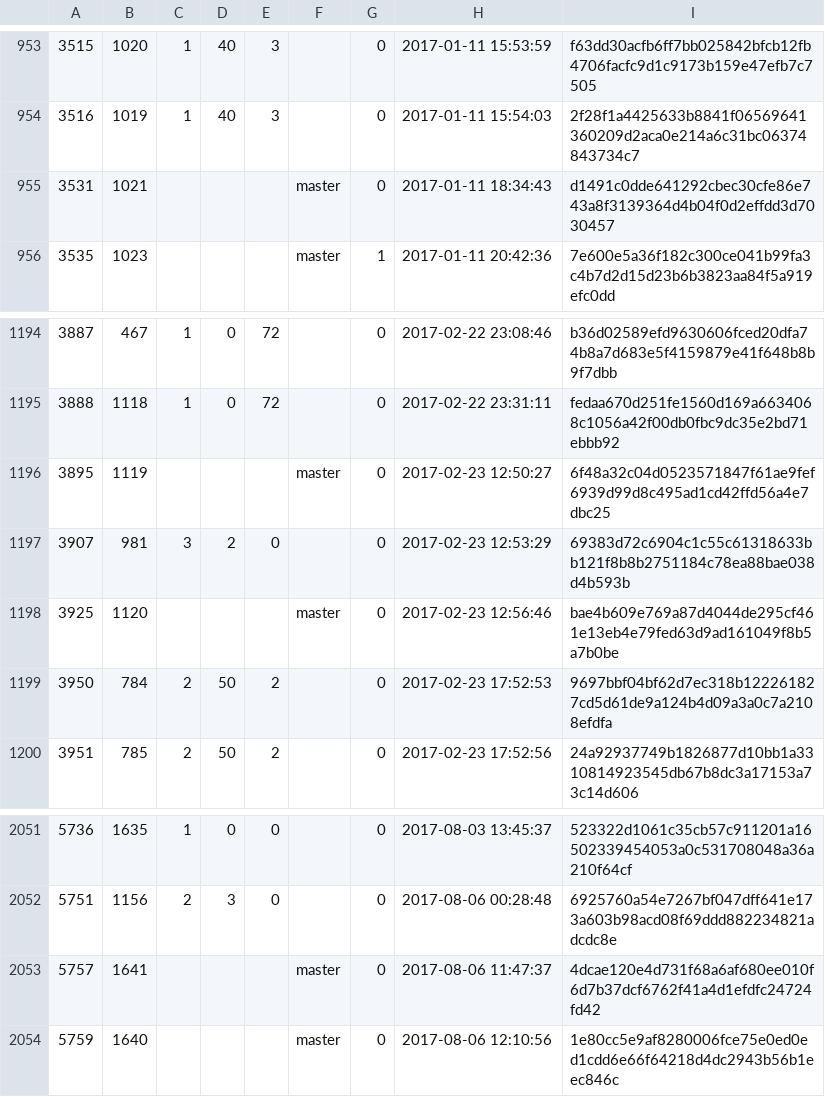
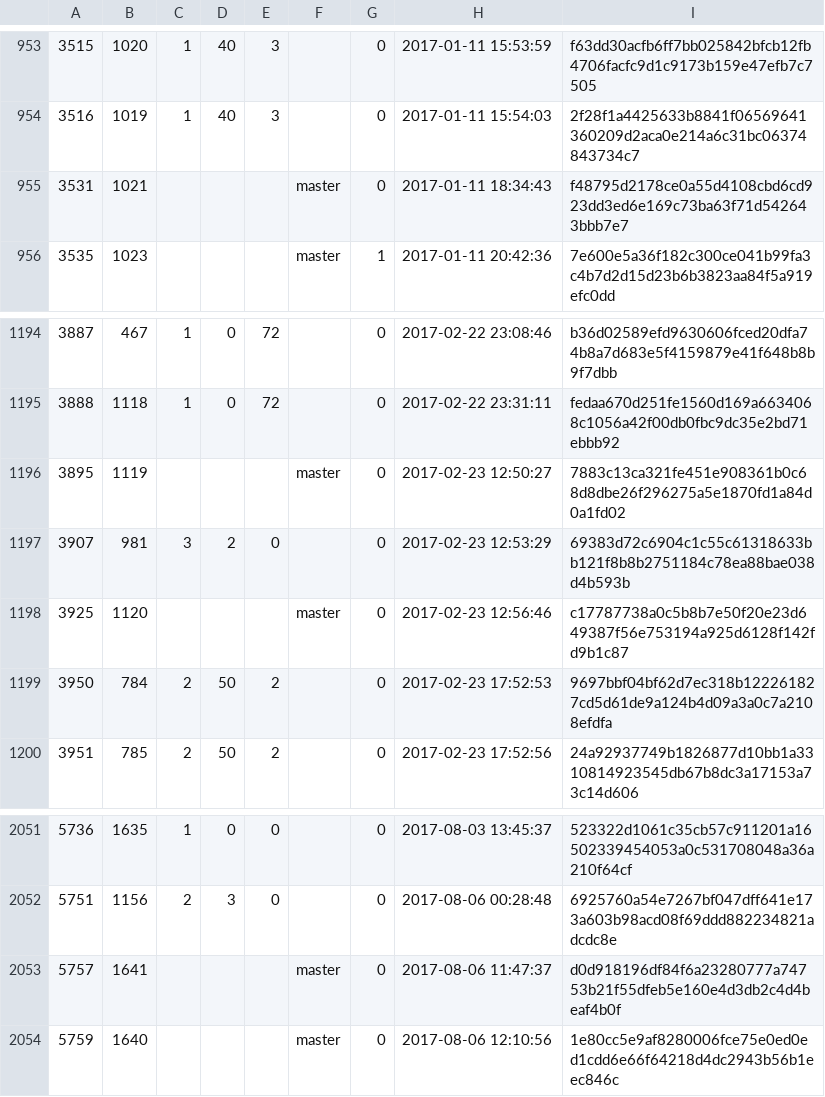
Before and after one commit to cppan/database, a CSV file: ProjectVersions.csv, drawn as a sheet; only a part is shown, gaps mark what is left out; the diff covers the shown part only.

```diff
--- a/ProjectVersions.csv
+++ b/ProjectVersions.csv
@@ -954,3 +954,3 @@
 3516;1019;1;40;3;;0;2017-01-11 15:54:03;2f28f1a4425633b8841f06569641360209d2aca0e214a6c31bc06374843734c7
-3531;1021;;;;master;0;2017-01-11 18:34:43;d1491c0dde641292cbec30cfe86e743a8f3139364d4b04f0d2effdd3d7030457
+3531;1021;;;;master;0;2017-01-11 18:34:43;f48795d2178ce0a55d4108cbd6cd923dd3ed6e169c73ba63f71d542643bbb7e7
 3535;1023;;;;master;1;2017-01-11 20:42:36;7e600e5a36f182c300ce041b99fa3c4b7d2d15d23b6b3823aa84f5a919efc0dd
@@ -1195,5 +1195,5 @@
 3888;1118;1;0;72;;0;2017-02-22 23:31:11;fedaa670d251fe1560d169a6634068c1056a42f00db0fbc9dc35e2bd71ebbb92
-3895;1119;;;;master;0;2017-02-23 12:50:27;6f48a32c04d0523571847f61ae9fef6939d99d8c495ad1cd42ffd56a4e7dbc25
+3895;1119;;;;master;0;2017-02-23 12:50:27;7883c13ca321fe451e908361b0c68d8dbe26f296275a5e1870fd1a84d0a1fd02
 3907;981;3;2;0;;0;2017-02-23 12:53:29;69383d72c6904c1c55c61318633bb121f8b8b2751184c78ea88bae038d4b593b
-3925;1120;;;;master;0;2017-02-23 12:56:46;bae4b609e769a87d4044de295cf461e13eb4e79fed63d9ad161049f8b5a7b0be
+3925;1120;;;;master;0;2017-02-23 12:56:46;c17787738a0c5b8b7e50f20e23d649387f56e753194a925d6128f142fd9b1c87
 3950;784;2;50;2;;0;2017-02-23 17:52:53;9697bbf04bf62d7ec318b122261827cd5d61de9a124b4d09a3a0c7a2108efdfa
@@ -2052,3 +2052,3 @@
 5751;1156;2;3;0;;0;2017-08-06 00:28:48;6925760a54e7267bf047dff641e173a603b98acd08f69ddd882234821adcdc8e
-5757;1641;;;;master;0;2017-08-06 11:47:37;4dcae120e4d731f68a6af680ee010f6d7b37dcf6762f41a4d1efdfc24724fd42
+5757;1641;;;;master;0;2017-08-06 11:47:37;d0d918196df84f6a23280777a74753b21f55dfeb5e160e4d3db2c4d4beaf4b0f
 5759;1640;;;;master;0;2017-08-06 12:10:56;1e80cc5e9af8280006fce75e0ed0ed1cdd6e66f64218d4dc2943b56b1eec846c
```
Also changed, not shown: 4 added rows, 1 removed row and 15 edited cells elsewhere in this file, ProjectVersionDependencies.csv, 1 other file.
